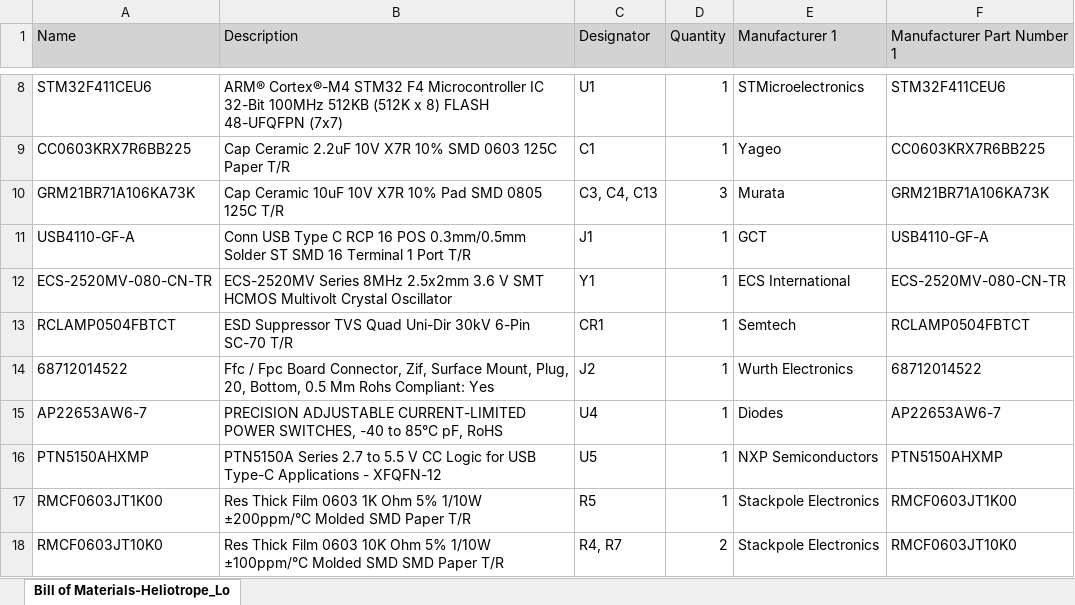
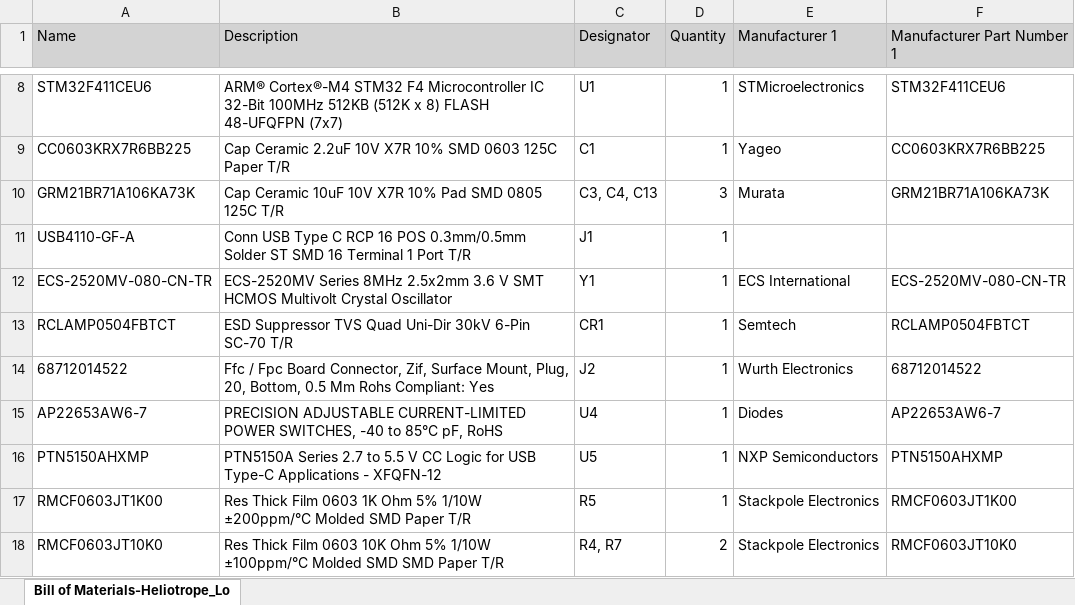
Before and after one commit to MATTMCCA/Heliotrope, an Excel workbook: Hardware/Project Outputs for Heliotrope_Logic_v2/BOM/Bill of Materials-Heliotrope_Logic_v2.xlsx, sheet Bill of Materials-Heliotrope_Lo, drawn as a sheet; only a part is shown, gaps mark what is left out; values as stored, in another font and other column widths than the file's, no borders; the diff names each change by its address in the sheet, - before the commit and + after, or states it on an @@ line.

```diff
--- a/Hardware/Project Outputs for Heliotrope_Logic_v2/BOM/Bill of Materials-Heliotrope_Logic_v2.xlsx (sheet Bill of Materials-Heliotrope_Lo)
+++ b/Hardware/Project Outputs for Heliotrope_Logic_v2/BOM/Bill of Materials-Heliotrope_Logic_v2.xlsx (sheet Bill of Materials-Heliotrope_Lo)
-E11 (Manufacturer 1): GCT
+E11 (Manufacturer 1): (empty)
-F11 (Manufacturer Part Number 1): USB4110-GF-A
+F11 (Manufacturer Part Number 1): (empty)
```
Also changed, not shown: 22 other files.
